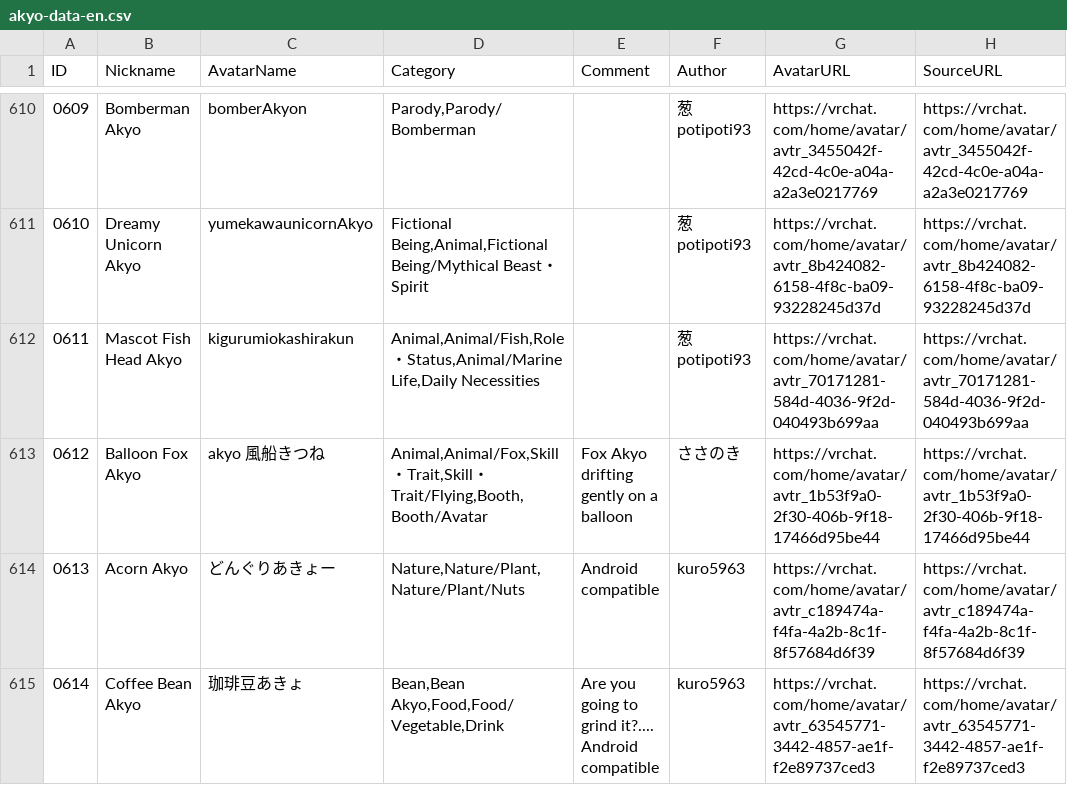
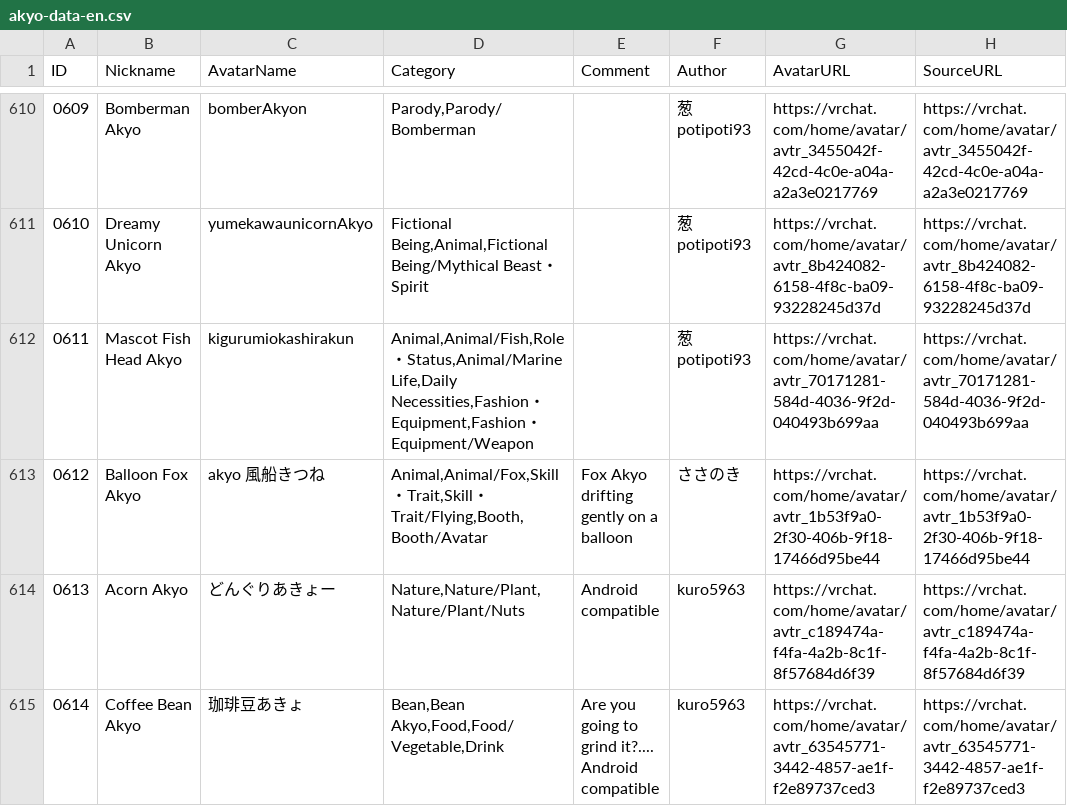
Before and after one commit to rad-vrc/akyodex, a CSV file: data/akyo-data-en.csv, drawn as a sheet; only a part is shown, gaps mark what is left out; the diff names each change by its address in the sheet, - before the commit and + after, or states it on an @@ line.

```diff
--- a/data/akyo-data-en.csv
+++ b/data/akyo-data-en.csv
-D612 (Category): …Status,Animal/Marine Life,Daily Necessities
+D612 (Category): …Status,Animal/Marine Life,Daily Necessities,Fashion・Equipment,Fashion・Equipment/Weapon
```
Also changed, not shown: data/akyo-data-ja.csv, data/akyo-data-ko.csv, 5 other files.
